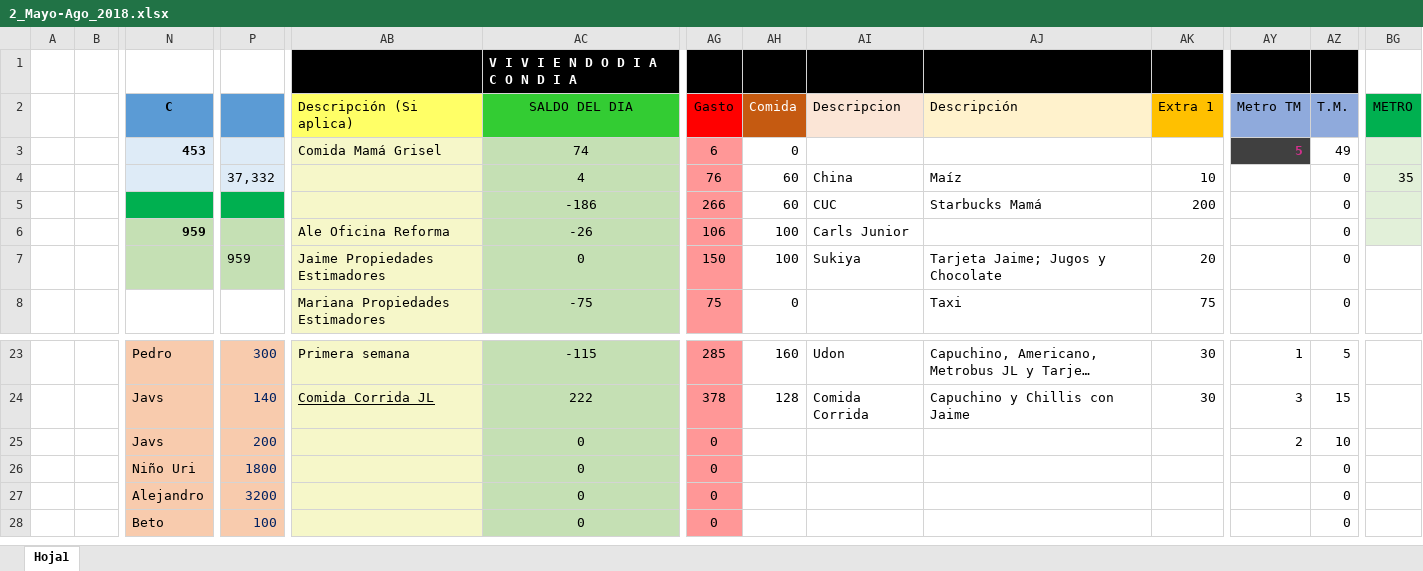
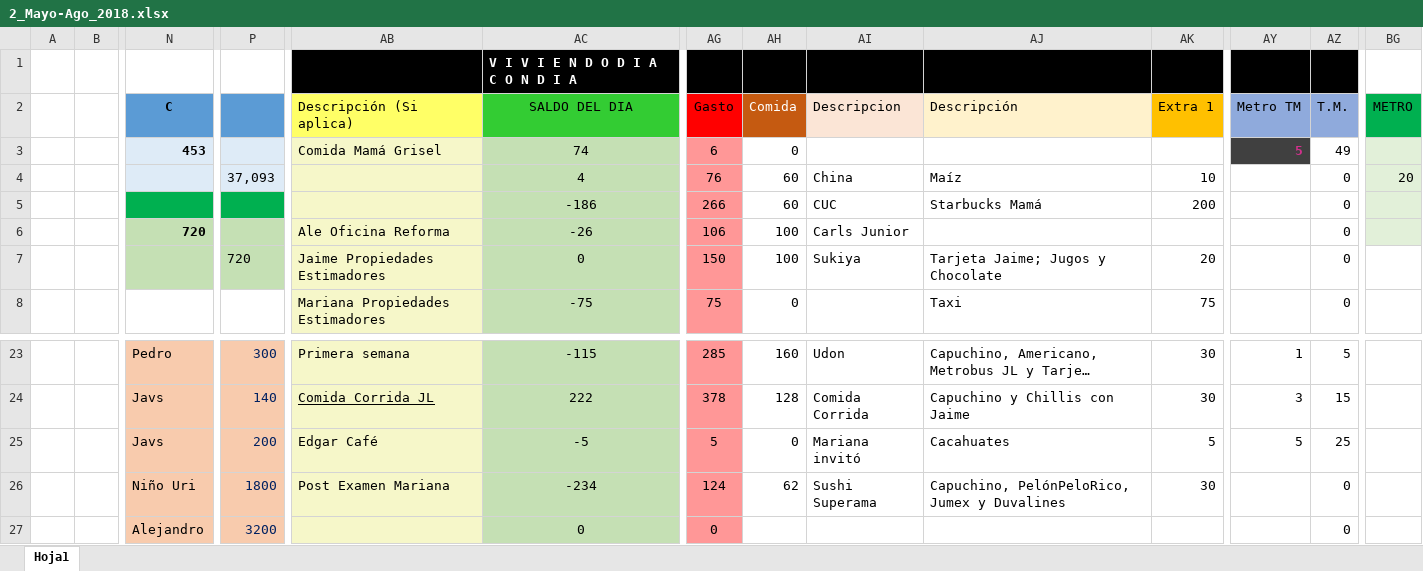
Before and after one commit to Adrifelcha/Adrifelcha, an Excel workbook: Finanzas/2_Mayo-Ago_2018.xlsx, sheet Hoja1, drawn as a sheet; only a part is shown, gaps mark what is left out; the shorter side is filled out with more unchanged rows; long unchanged cells end in …; values as stored, in another font and other column widths than the file's, no borders; removed rows and columns are numbered as before the commit, all else as after; rows hold the shown columns only; the diff names each change by its address in the sheet, - before the commit and + after, or states it on an @@ line.

Commit message:
Add files via upload

```diff
--- a/Finanzas/2_Mayo-Ago_2018.xlsx (sheet Hoja1)
+++ b/Finanzas/2_Mayo-Ago_2018.xlsx (sheet Hoja1)
-P4: 37,332
+P4: 37,093
-BG4 (METRO): 35
+BG4 (METRO): 20
-N6 (C): 959
+N6 (C): 720
-P7: 959
+P7: 720
-AB25 (Descripción (Si aplica)): (empty)
+AB25 (Descripción (Si aplica)): Edgar Café
-AC25 (SALDO DEL DIA): 0
+AC25 (SALDO DEL DIA): -5
-AG25 (Gasto): 0
+AG25 (Gasto): 5
-AH25 (Comida): (empty)
+AH25 (Comida): 0
-AI25 (Descripcion): (empty)
+AI25 (Descripcion): Mariana invitó
-AJ25 (Descripción): (empty)
+AJ25 (Descripción): Cacahuates
-AK25 (Extra 1): (empty)
+AK25 (Extra 1): 5
-AY25 (Metro TM): 2
+AY25 (Metro TM): 5
-AZ25 (T.M.): 10
+AZ25 (T.M.): 25
-row 26:  |  | Niño Uri | 1800 |  | 0 | 0 |  |  |  |  |  | 0
+row 26:  |  | Niño Uri | 1800 | Post Examen Mariana | -234 | 124 | 62 | Sushi Superama | Capuchino, PelónPeloRico, Jumex y Duvalines | 30 |  | 0
```
